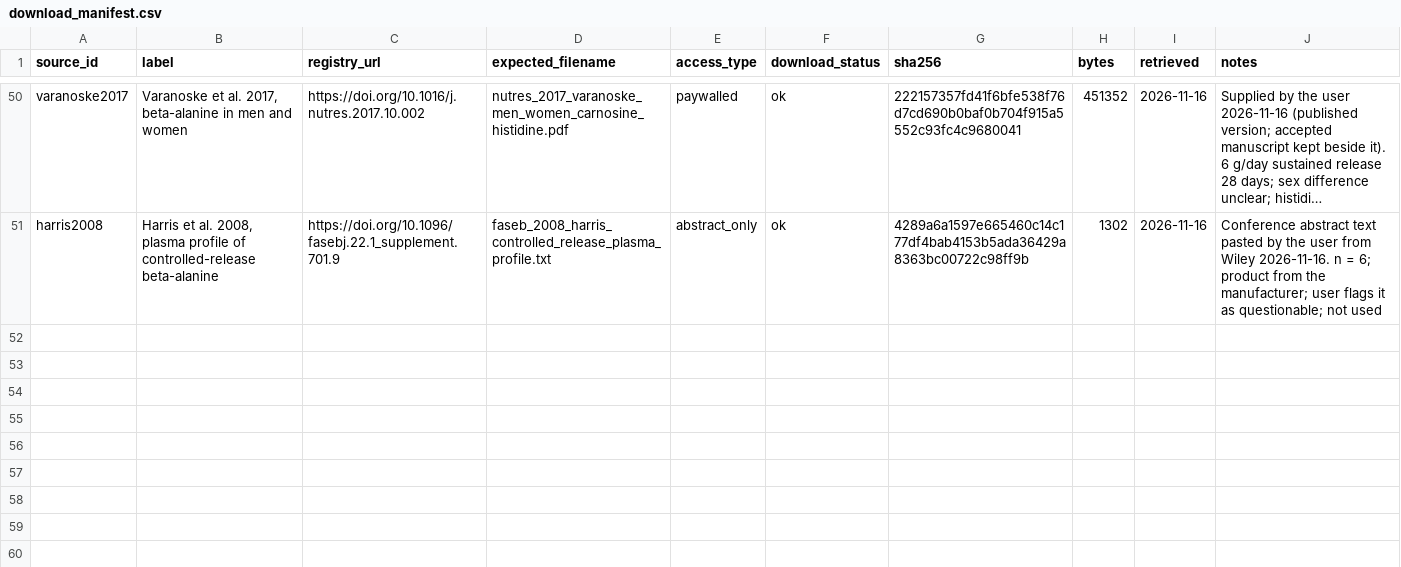
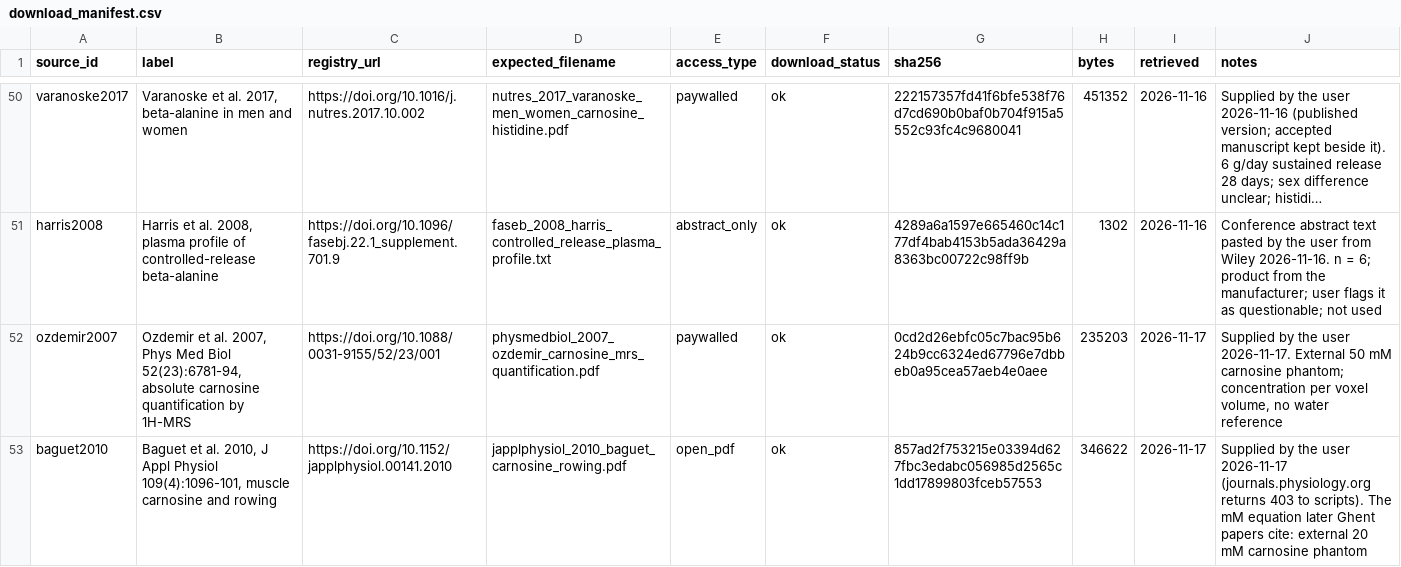
Before and after one commit to jesse-anderson/Tools, a CSV file: data/beta_alanine_lab/download_manifest.csv, drawn as a sheet; only a part is shown, gaps mark what is left out; long unchanged cells end in …; the diff names each change by its address in the sheet, - before the commit and + after, or states it on an @@ line.

Commit message:
Archive Ozdemir 2007 and Baguet 2010 and state the Ghent MRS unit basis
Both papers quantify carnosine against an external phantom, so the Ghent
"mM" is per liter of muscle tissue, which the group reads as wet weight.
The x4.3 conversion stands and blancquaert_08 stays model-below. Muscle
density is recorded as an open question, not a figure. (Audit 2.3)

```diff
--- a/data/beta_alanine_lab/download_manifest.csv
+++ b/data/beta_alanine_lab/download_manifest.csv
+row 52: ozdemir2007 | Ozdemir et al. 2007, Phys Med Biol 52(23):6781-94, absolute carnosine quantification by 1H-MRS | https://doi.org/10.1088/0031-9155/52/23/001 | physmedbiol_2007_ozdemir_carnosine_mrs_quantification.pdf | paywalled | ok | 0cd2d26ebfc05c7bac95b624b9cc6324ed67796e7dbbeb0a95cea57aeb4e0aee | 235203 | 2026-11-17 | Supplied by the user 2026-11-17. External 50 mM carnosine phantom; concentration per voxel volume, no water reference
+row 53: baguet2010 | Baguet et al. 2010, J Appl Physiol 109(4):1096-101, muscle carnosine and rowing | https://doi.org/10.1152/japplphysiol.00141.2010 | japplphysiol_2010_baguet_carnosine_rowing.pdf | open_pdf | ok | 857ad2f753215e03394d627fbc3edabc056985d2565c1dd17899803fceb57553 | 346622 | 2026-11-17 | Supplied by the user 2026-11-17 (journals.physiology.org returns 403 to scripts). The mM equation later Ghent papers cite: external 20 mM carnosine phantom
```
Also changed, not shown: data/beta_alanine_lab/claims.csv, 4 other files.
